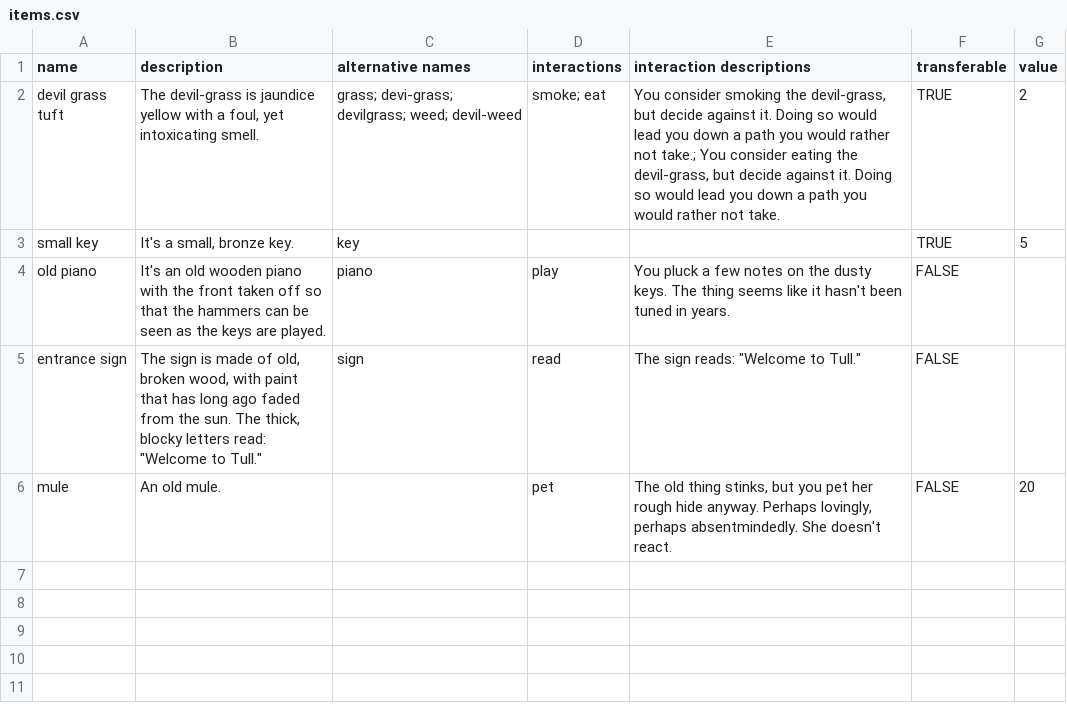
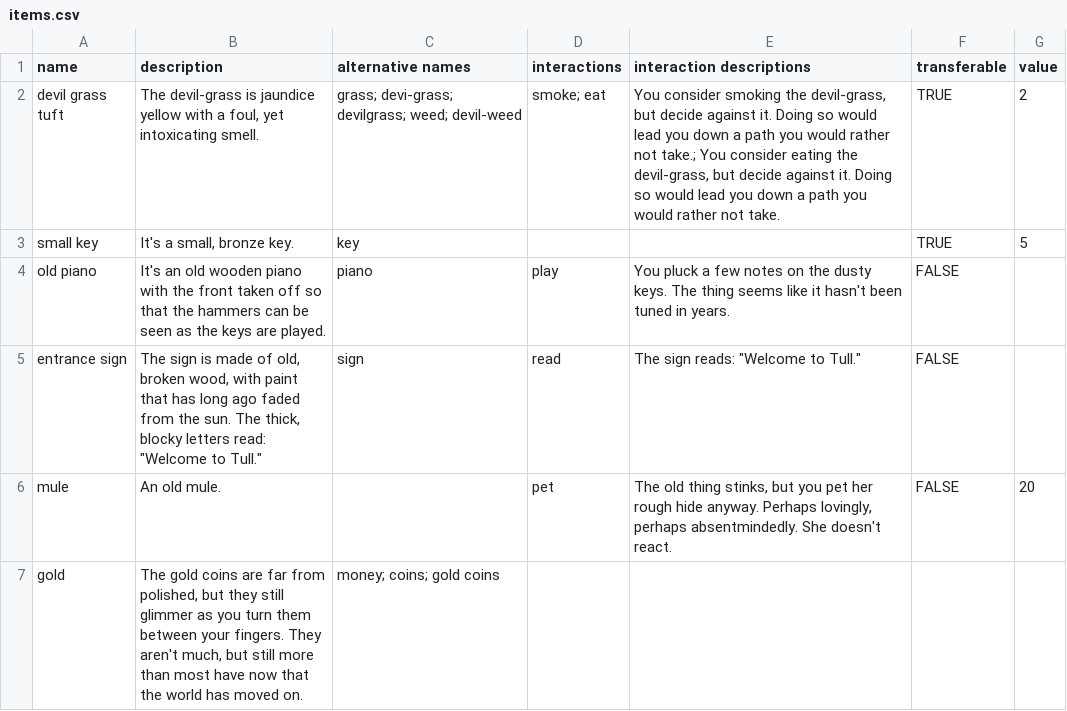
Before and after one commit to nehoraigold/gunslinger, a CSV file: content/csv/items.csv, drawn as a sheet.

Commit message:
Player and rooms can now have gold

```diff
--- a/content/csv/items.csv
+++ b/content/csv/items.csv
@@ -6 +6,2 @@ entrance sign,"The sign is made of old, broken wood, with paint that has long ag
 mule,An old mule.,,pet,"The old thing stinks, but you pet her rough hide anyway. Perhaps lovingly, perhaps absentmindedly. She doesn't react.",FALSE,20
+gold,"The gold coins are far from polished, but they still glimmer as you turn them between your fingers. They aren't much, but still more than most have now that the world has moved on.",money; coins; gold coins
```
Also changed, not shown: 6 other files.
